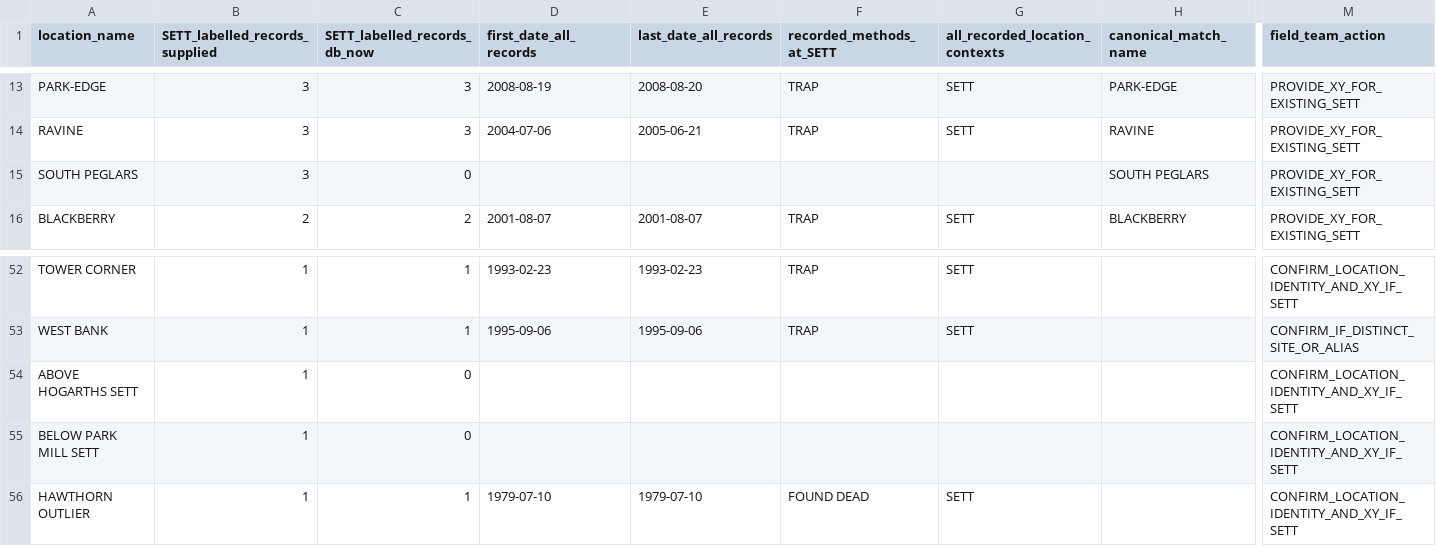
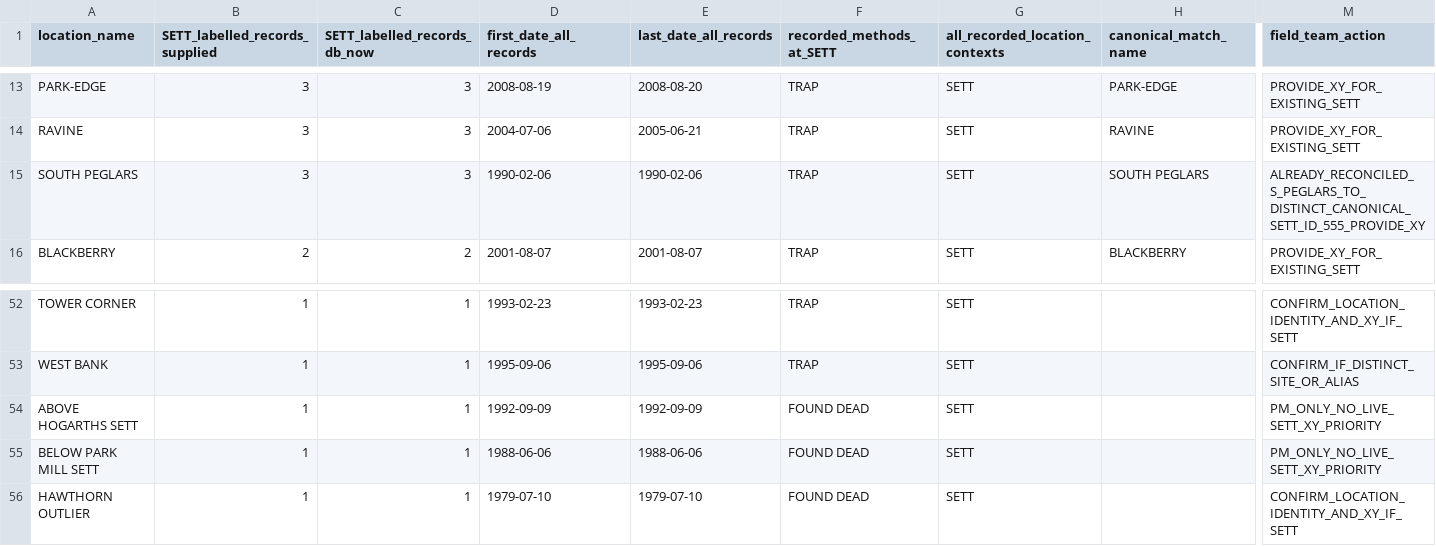
Before and after one commit to davehudson67/Badgers_SpatialPostDoc, a CSV file: outputs/spatial_location_audit/WECS_field_team_sett_and_location_name_check_58.csv, drawn as a sheet; only a part is shown, gaps mark what is left out; the diff names each change by its address in the sheet, - before the commit and + after, or states it on an @@ line.

Commit message:
Reconcile South Peglars alias and two legacy encoding-damaged PM sett labels

```diff
--- a/outputs/spatial_location_audit/WECS_field_team_sett_and_location_name_check_58.csv
+++ b/outputs/spatial_location_audit/WECS_field_team_sett_and_location_name_check_58.csv
-C15 (SETT_labelled_records_db_now): 0
+C15 (SETT_labelled_records_db_now): 3
-D15 (first_date_all_records): (empty)
+D15 (first_date_all_records): 1990-02-06
-E15 (last_date_all_records): (empty)
+E15 (last_date_all_records): 1990-02-06
-F15 (recorded_methods_at_SETT): (empty)
+F15 (recorded_methods_at_SETT): TRAP
-G15 (all_recorded_location_contexts): (empty)
+G15 (all_recorded_location_contexts): SETT
-M15 (field_team_action): PROVIDE_XY_FOR_EXISTING_SETT
+M15 (field_team_action): ALREADY_RECONCILED_S_PEGLARS_TO_DISTINCT_CANONICAL_SETT_ID_555_PROVIDE_XY
-C54:C55 (SETT_labelled_records_db_now): 0
+C54:C55 (SETT_labelled_records_db_now): 1
-D54 (first_date_all_records): (empty)
+D54 (first_date_all_records): 1992-09-09
-E54 (last_date_all_records): (empty)
+E54 (last_date_all_records): 1992-09-09
-F54:F55 (recorded_methods_at_SETT): (empty)
+F54:F55 (recorded_methods_at_SETT): FOUND DEAD
-G54:G55 (all_recorded_location_contexts): (empty)
+G54:G55 (all_recorded_location_contexts): SETT
-M54:M55 (field_team_action): CONFIRM_LOCATION_IDENTITY_AND_XY_IF_SETT
+M54:M55 (field_team_action): PM_ONLY_NO_LIVE_SETT_XY_PRIORITY
-D55 (first_date_all_records): (empty)
+D55 (first_date_all_records): 1988-06-06
-E55 (last_date_all_records): (empty)
+E55 (last_date_all_records): 1988-06-06
```
